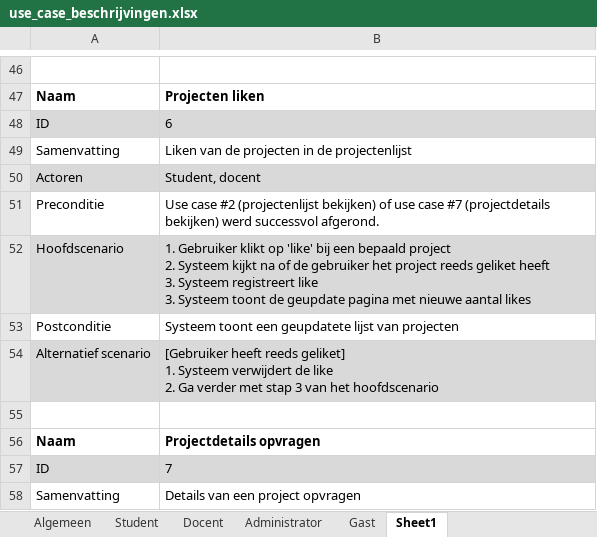
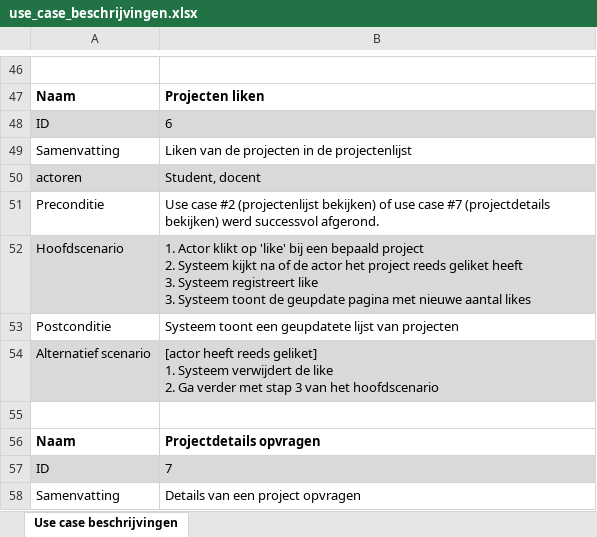
Before and after one commit to niekvandael/iTalent, an Excel workbook: italent/documents/analyse/use_case_beschrijvingen.xlsx, sheet Use case beschrijvingen, drawn as a sheet; only a part is shown, gaps mark what is left out; values as stored, in another font and other column widths than the file's, no borders; ↵ is a line break in a cell; the diff covers the shown part only; the diff names each change by its address in the sheet, - before the commit and + after, or states it on an @@ line.

Commit message:
27 - Analyse maken ( https://italent.cloudapp.net:9443/ccm/web/projects/iTalent#action=com.ibm.team.workitem.viewWorkItem&id=27 )

```diff
--- a/italent/documents/analyse/use_case_beschrijvingen.xlsx (sheet Use case beschrijvingen)
+++ b/italent/documents/analyse/use_case_beschrijvingen.xlsx (sheet Use case beschrijvingen)
-sheet tab: Sheet1
+sheet tab: Use case beschrijvingen
-sheet tab: Algemeen
-sheet tab: Student
-sheet tab: Docent
-sheet tab: Administrator
-sheet tab: Gast
-A50: Actoren
+A50: actoren
-B52: 1. Gebruiker klikt op 'like' bij een bepaald project ↵ 2. Systeem kijkt na of de gebruiker het project…
+B52: 1. Actor klikt op 'like' bij een bepaald project ↵ 2. Systeem kijkt na of de actor het project…
-B54: [Gebruiker heeft reeds…
+B54: [actor heeft reeds…
```
Also changed, not shown: 99 added rows and 22 edited cells elsewhere in this sheet, 1 other file.
